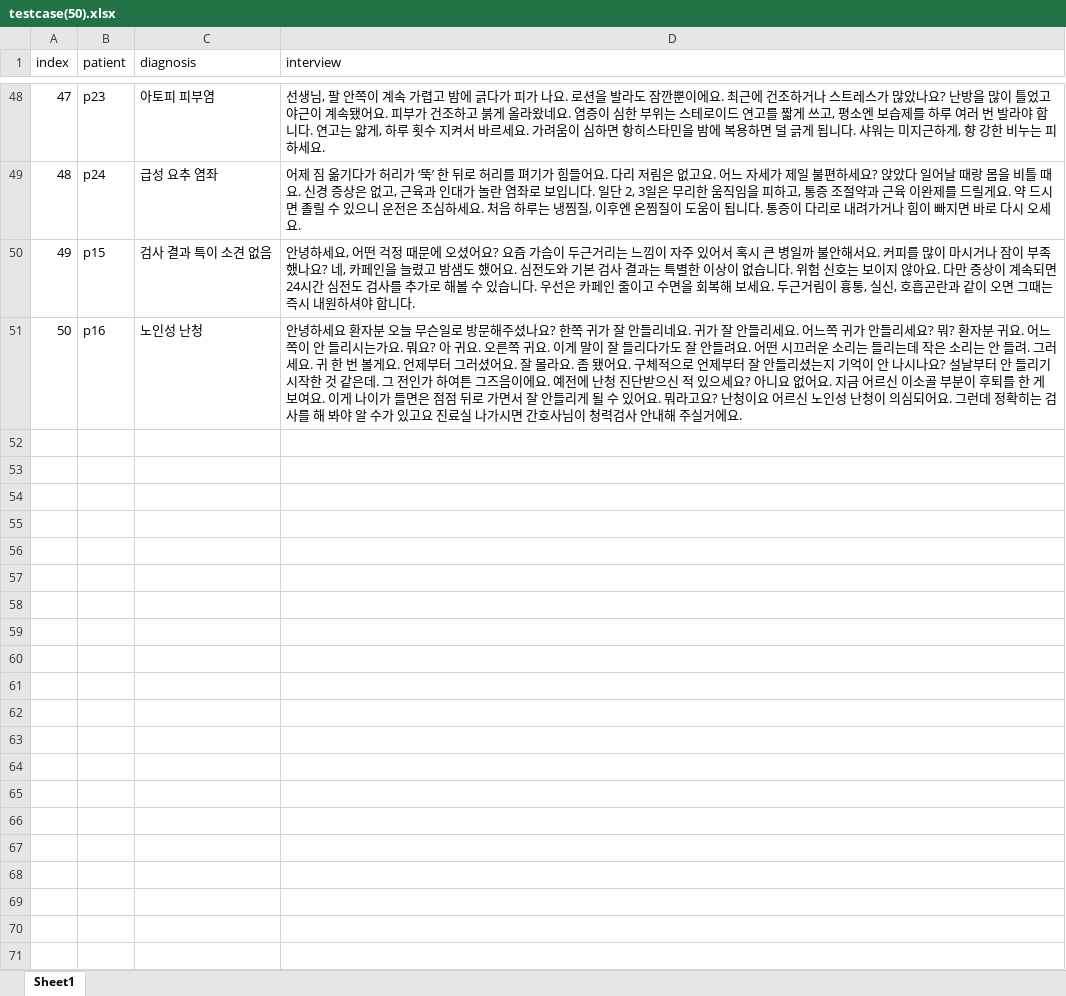
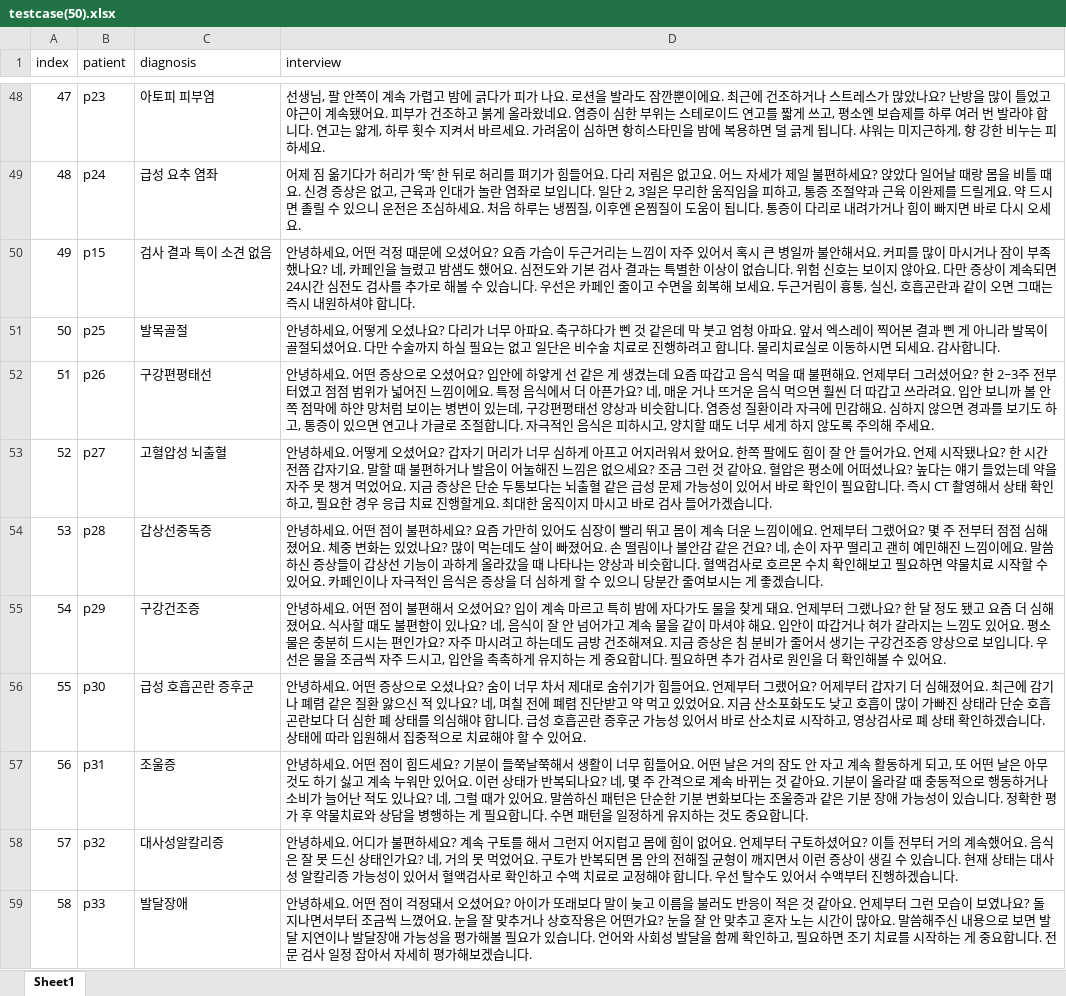
Before and after one commit to LLM-Product-Engineering-Project/Medical, an Excel workbook: data/testcase(50).xlsx, sheet Sheet1, drawn as a sheet; only a part is shown, gaps mark what is left out; values as stored, in another font and other column widths than the file's, no borders; conditional formats not drawn; removed rows and columns are numbered as before the commit, all else as after; the diff covers the shown part only; the diff names each change by its address in the sheet, - before the commit and + after, or states it on an @@ line.

```diff
--- a/data/testcase(50).xlsx (sheet Sheet1)
+++ b/data/testcase(50).xlsx (sheet Sheet1)
-row 51: 50 | p16 | 노인성 난청 | 안녕하세요 환자분 오늘 무슨일로 방문해주셨나요? 한쪽 귀가 잘 안들리네요. 귀가 잘 안들리세요. 어느쪽 귀가 안들리세요? 뭐? 환자분 귀요. 어느쪽이 안 들리시는가요. 뭐요? 아 귀요. 오른쪽 귀요. 이게 말이 잘 들리다가도 잘 안들려요. 어떤 시끄러운 소리는 들리는데 작은 소리는 안 들려. 그러세요. 귀 한 번 볼게요. 언제부터 그러셨어요. 잘 몰라요. 좀 됐어요. 구체적으로 언제부터 잘 안들리셨는지 기억이 안 나시나요? 설날부터 안 들리기 시작한 것 같은데. 그 전인가 하여튼 그즈음이에요. 예전에 난청 진단받으신 적 있으세요? 아니요 없어요. 지금 어르신 이소골 부분이 후퇴를 한 게 보여요. 이게 나이가 들면은 점점 뒤로 가면서 잘 안들리게 될 수 있어요. 뭐라고요? 난청이요 어르신 노인성 난청이 의심되어요. 그런데 정확히는 검사를 해 봐야 알 수가 있고요 진료실 나가시면 간호사님이 청력검사 안내해 주실거에요.
+row 51: 50 | p25 | 발목골절 | 안녕하세요, 어떻게 오셨나요? 다리가 너무 아파요. 축구하다가 삔 것 같은데 막 붓고 엄청 아파요. 앞서 엑스레이 찍어본 결과 삔 게 아니라 발목이 골절되셨어요. 다만 수술까지 하실 필요는 없고 일단은 비수술 치료로 진행하려고 합니다. 물리치료실로 이동하시면 되세요. 감사합니다.
+row 52: 51 | p26 | 구강편평태선 | 안녕하세요. 어떤 증상으로 오셨어요? 입안에 하얗게 선 같은 게 생겼는데 요즘 따갑고 음식 먹을 때 불편해요. 언제부터 그러셨어요? 한 2~3주 전부터였고 점점 범위가 넓어진 느낌이에요. 특정 음식에서 더 아픈가요? 네, 매운 거나 뜨거운 음식 먹으면 훨씬 더 따갑고 쓰라려요. 입안 보니까 볼 안쪽 점막에 하얀 망처럼 보이는 병변이 있는데, 구강편평태선 양상과 비슷합니다. 염증성 질환이라 자극에 민감해요. 심하지 않으면 경과를 보기도 하고, 통증이 있으면 연고나 가글로 조절합니다. 자극적인 음식은 피하시고, 양치할 때도 너무 세게 하지 않도록 주의해 주세요.
+row 53: 52 | p27 | 고혈압성 뇌출혈 | 안녕하세요. 어떻게 오셨어요? 갑자기 머리가 너무 심하게 아프고 어지러워서 왔어요. 한쪽 팔에도 힘이 잘 안 들어가요. 언제 시작됐나요? 한 시간 전쯤 갑자기요. 말할 때 불편하거나 발음이 어눌해진 느낌은 없으세요? 조금 그런 것 같아요. 혈압은 평소에 어떠셨나요? 높다는 얘기 들었는데 약을 자주 못 챙겨 먹었어요. 지금 증상은 단순 두통보다는 뇌출혈 같은 급성 문제 가능성이 있어서 바로 확인이 필요합니다. 즉시 CT 촬영해서 상태 확인하고, 필요한 경우 응급 치료 진행할게요. 최대한 움직이지 마시고 바로 검사 들어가겠습니다.
+row 54: 53 | p28 | 갑상선중독증 | 안녕하세요. 어떤 점이 불편하세요? 요즘 가만히 있어도 심장이 빨리 뛰고 몸이 계속 더운 느낌이에요. 언제부터 그랬어요? 몇 주 전부터 점점 심해졌어요. 체중 변화는 있었나요? 많이 먹는데도 살이 빠졌어요. 손 떨림이나 불안감 같은 건요? 네, 손이 자꾸 떨리고 괜히 예민해진 느낌이에요. 말씀하신 증상들이 갑상선 기능이 과하게 올라갔을 때 나타나는 양상과 비슷합니다. 혈액검사로 호르몬 수치 확인해보고 필요하면 약물치료 시작할 수 있어요. 카페인이나 자극적인 음식은 증상을 더 심하게 할 수 있으니 당분간 줄여보시는 게 좋겠습니다.
+row 55: 54 | p29 | 구강건조증 | 안녕하세요. 어떤 점이 불편해서 오셨어요? 입이 계속 마르고 특히 밤에 자다가도 물을 찾게 돼요. 언제부터 그랬나요? 한 달 정도 됐고 요즘 더 심해졌어요. 식사할 때도 불편함이 있나요? 네, 음식이 잘 안 넘어가고 계속 물을 같이 마셔야 해요. 입안이 따갑거나 혀가 갈라지는 느낌도 있어요. 평소 물은 충분히 드시는 편인가요? 자주 마시려고 하는데도 금방 건조해져요. 지금 증상은 침 분비가 줄어서 생기는 구강건조증 양상으로 보입니다. 우선은 물을 조금씩 자주 드시고, 입안을 촉촉하게 유지하는 게 중요합니다. 필요하면 추가 검사로 원인을 더 확인해볼 수 있어요.
+row 56: 55 | p30 | 급성 호흡곤란 증후군 | 안녕하세요. 어떤 증상으로 오셨나요? 숨이 너무 차서 제대로 숨쉬기가 힘들어요. 언제부터 그랬어요? 어제부터 갑자기 더 심해졌어요. 최근에 감기나 폐렴 같은 질환 앓으신 적 있나요? 네, 며칠 전에 폐렴 진단받고 약 먹고 있었어요. 지금 산소포화도도 낮고 호흡이 많이 가빠진 상태라 단순 호흡곤란보다 더 심한 폐 상태를 의심해야 합니다. 급성 호흡곤란 증후군 가능성 있어서 바로 산소치료 시작하고, 영상검사로 폐 상태 확인하겠습니다. 상태에 따라 입원해서 집중적으로 치료해야 할 수 있어요.
+row 57: 56 | p31 | 조울증 | 안녕하세요. 어떤 점이 힘드세요? 기분이 들쭉날쭉해서 생활이 너무 힘들어요. 어떤 날은 거의 잠도 안 자고 계속 활동하게 되고, 또 어떤 날은 아무것도 하기 싫고 계속 누워만 있어요. 이런 상태가 반복되나요? 네, 몇 주 간격으로 계속 바뀌는 것 같아요. 기분이 올라갈 때 충동적으로 행동하거나 소비가 늘어난 적도 있나요? 네, 그럴 때가 있어요. 말씀하신 패턴은 단순한 기분 변화보다는 조울증과 같은 기분 장애 가능성이 있습니다. 정확한 평가 후 약물치료와 상담을 병행하는 게 필요합니다. 수면 패턴을 일정하게 유지하는 것도 중요합니다.
+row 58: 57 | p32 | 대사성알칼리증 | 안녕하세요. 어디가 불편하세요? 계속 구토를 해서 그런지 어지럽고 몸에 힘이 없어요. 언제부터 구토하셨어요? 이틀 전부터 거의 계속했어요. 음식은 잘 못 드신 상태인가요? 네, 거의 못 먹었어요. 구토가 반복되면 몸 안의 전해질 균형이 깨지면서 이런 증상이 생길 수 있습니다. 현재 상태는 대사성 알칼리증 가능성이 있어서 혈액검사로 확인하고 수액 치료로 교정해야 합니다. 우선 탈수도 있어서 수액부터 진행하겠습니다.
+row 59: 58 | p33 | 발달장애 | 안녕하세요. 어떤 점이 걱정돼서 오셨어요? 아이가 또래보다 말이 늦고 이름을 불러도 반응이 적은 것 같아요. 언제부터 그런 모습이 보였나요? 돌 지나면서부터 조금씩 느꼈어요. 눈을 잘 맞추거나 상호작용은 어떤가요? 눈을 잘 안 맞추고 혼자 노는 시간이 많아요. 말씀해주신 내용으로 보면 발달 지연이나 발달장애 가능성을 평가해볼 필요가 있습니다. 언어와 사회성 발달을 함께 확인하고, 필요하면 조기 치료를 시작하는 게 중요합니다. 전문 검사 일정 잡아서 자세히 평가해보겠습니다.
```
Also changed, not shown: 27 added rows and 2 edited cells elsewhere in this sheet, 29 other files.
